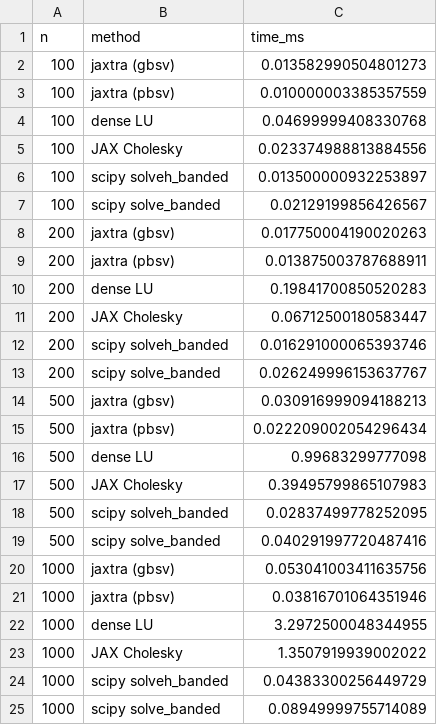
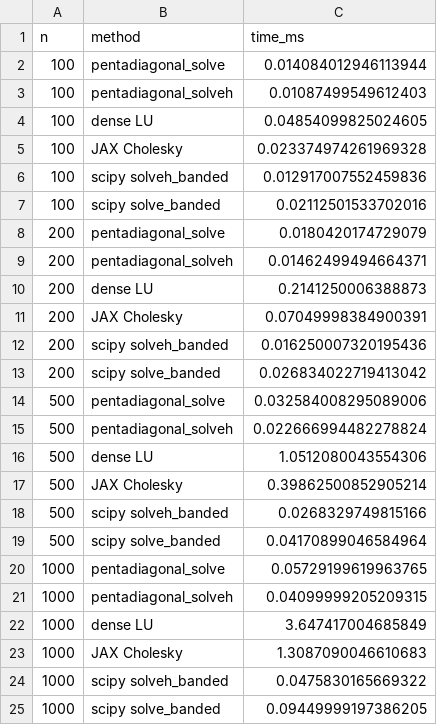
Before and after one commit to jpbrodrick89/jaxtra, a CSV file: benchmarks/results/bench_banded.csv, drawn as a sheet; only a part is shown; the diff covers the shown part only.

```diff
--- a/benchmarks/results/bench_banded.csv
+++ b/benchmarks/results/bench_banded.csv
@@ -1,25 +1,25 @@
 n,method,time_ms
-100,jaxtra (gbsv),0.013582990504801273
-100,jaxtra (pbsv),0.010000003385357559
-100,dense LU,0.04699999408330768
-100,JAX Cholesky,0.023374988813884556
-100,scipy solveh_banded,0.013500000932253897
-100,scipy solve_banded,0.02129199856426567
-200,jaxtra (gbsv),0.017750004190020263
-200,jaxtra (pbsv),0.013875003787688911
-200,dense LU,0.19841700850520283
-200,JAX Cholesky,0.06712500180583447
-200,scipy solveh_banded,0.016291000065393746
-200,scipy solve_banded,0.026249996153637767
-500,jaxtra (gbsv),0.030916999094188213
-500,jaxtra (pbsv),0.022209002054296434
-500,dense LU,0.99683299777098
-500,JAX Cholesky,0.39495799865107983
-500,scipy solveh_banded,0.02837499778252095
-500,scipy solve_banded,0.040291997720487416
-1000,jaxtra (gbsv),0.053041003411635756
-1000,jaxtra (pbsv),0.03816701064351946
-1000,dense LU,3.2972500048344955
-1000,JAX Cholesky,1.3507919939002022
-1000,scipy solveh_banded,0.04383300256449729
-1000,scipy solve_banded,0.08949999755714089
+100,pentadiagonal_solve,0.014084012946113944
+100,pentadiagonal_solveh,0.01087499549612403
+100,dense LU,0.04854099825024605
+100,JAX Cholesky,0.023374974261969328
+100,scipy solveh_banded,0.012917007552459836
+100,scipy solve_banded,0.02112501533702016
+200,pentadiagonal_solve,0.0180420174729079
+200,pentadiagonal_solveh,0.01462499494664371
+200,dense LU,0.2141250006388873
+200,JAX Cholesky,0.07049998384900391
+200,scipy solveh_banded,0.016250007320195436
+200,scipy solve_banded,0.026834022719413042
+500,pentadiagonal_solve,0.032584008295089006
+500,pentadiagonal_solveh,0.022666994482278824
+500,dense LU,1.0512080043554306
+500,JAX Cholesky,0.39862500852905214
+500,scipy solveh_banded,0.0268329749815166
+500,scipy solve_banded,0.04170899046584964
+1000,pentadiagonal_solve,0.05729199619963765
+1000,pentadiagonal_solveh,0.04099999205209315
+1000,dense LU,3.647417004685849
+1000,JAX Cholesky,1.3087090046610683
+1000,scipy solveh_banded,0.0475830165669322
+1000,scipy solve_banded,0.09449999197386205
```
Also changed, not shown: 6 added rows, 6 removed rows and 12 edited cells elsewhere in this file, benchmarks/results/bench_banded_gpu.csv, 12 other files.
